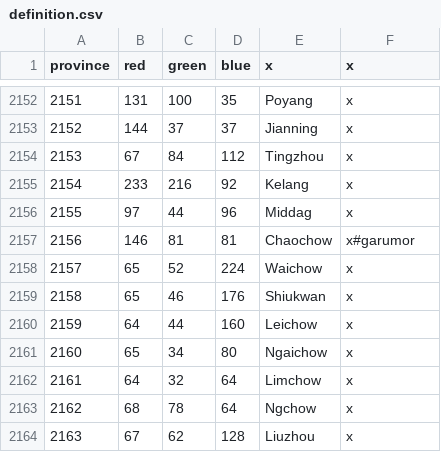
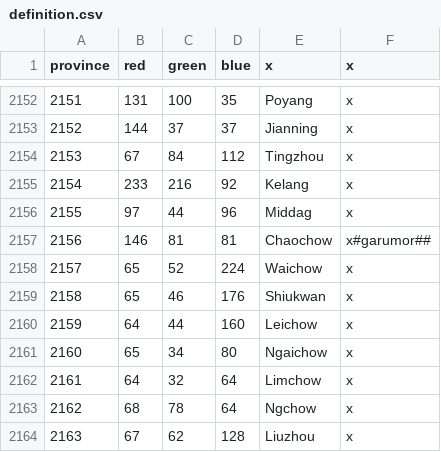
Before and after one commit to Garion132/Aveia, a CSV file: map/definition.csv, drawn as a sheet; only a part is shown, gaps mark what is left out.

```diff
--- a/map/definition.csv
+++ b/map/definition.csv
@@ -2156,3 +2156,3 @@ province;red;green;blue;x;x
 2155;97;44;96;Middag;x
-2156;146;81;81;Chaochow;x#garumor
+2156;146;81;81;Chaochow;x#garumor##
 2157;65;52;224;Waichow;x
```
Also changed, not shown: 3 other files.
